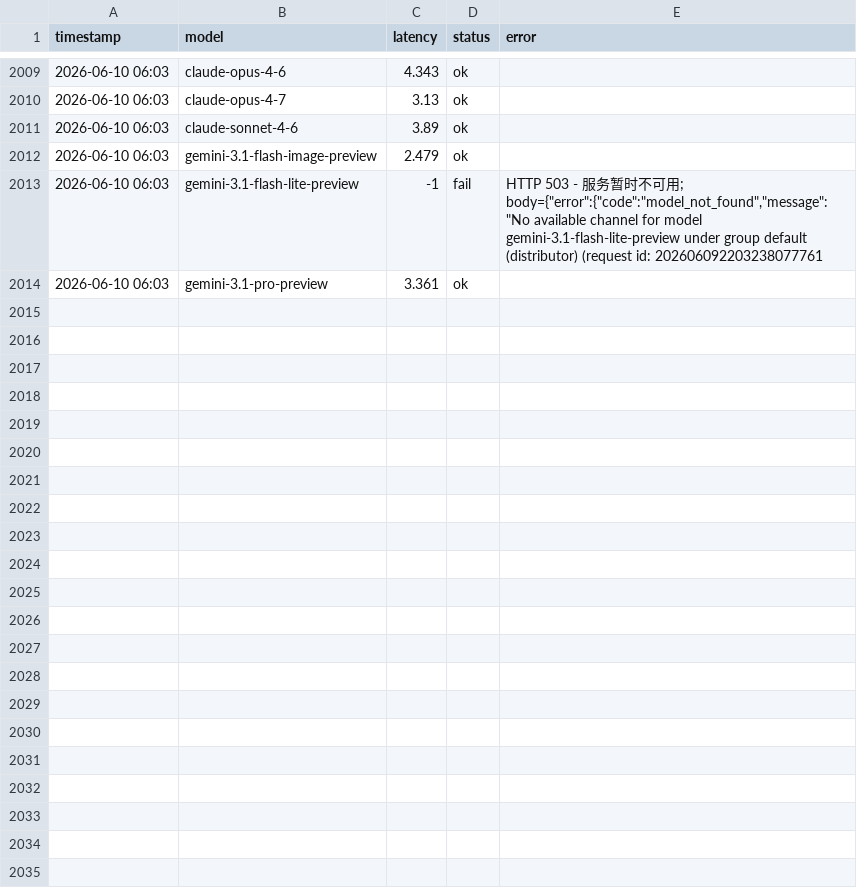
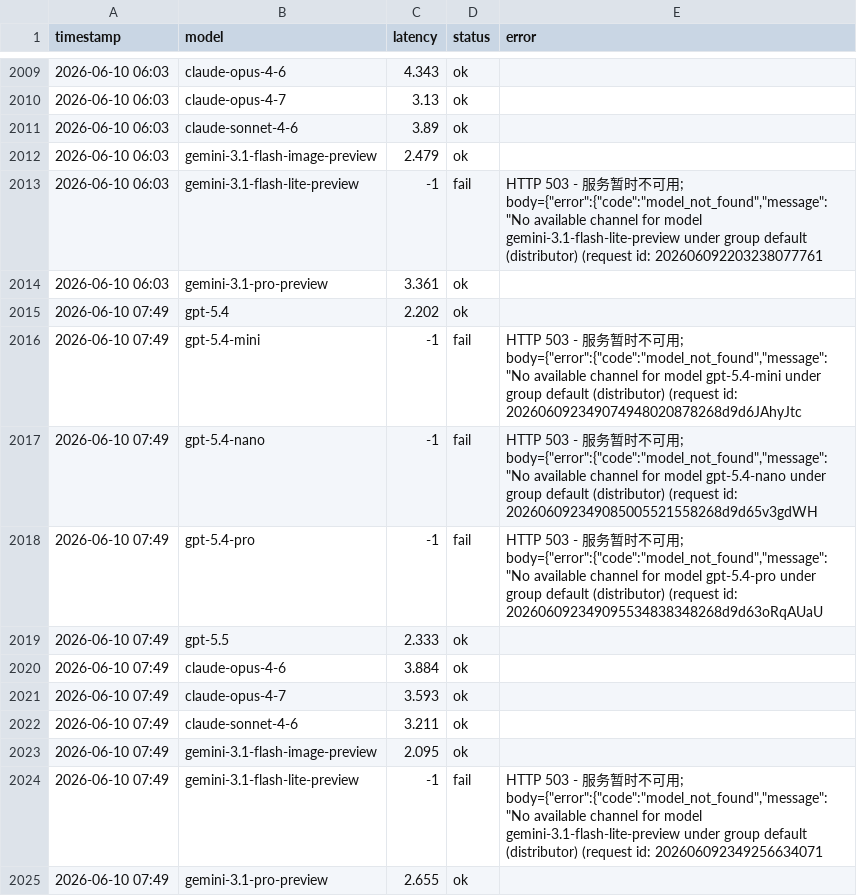
Before and after one commit to rongyinger/api-checker, a CSV file: docs/data-b.csv, drawn as a sheet; only a part is shown, gaps mark what is left out.

```diff
--- a/docs/data-b.csv
+++ b/docs/data-b.csv
@@ -2014 +2014,12 @@ timestamp,model,latency,status,error
 2026-06-10 06:03,gemini-3.1-pro-preview,3.361,ok,
+2026-06-10 07:49,gpt-5.4,2.202,ok,
+2026-06-10 07:49,gpt-5.4-mini,-1,fail,"HTTP 503 - 服务暂时不可用; body={""error"":{""code"":""model_not_found"",""message"":""No available channel for model gpt-5.4-mini under group default (distributor) (request id: 202606092349074948020878268d9d6JAhyJtc"
+2026-06-10 07:49,gpt-5.4-nano,-1,fail,"HTTP 503 - 服务暂时不可用; body={""error"":{""code"":""model_not_found"",""message"":""No available channel for model gpt-5.4-nano under group default (distributor) (request id: 202606092349085005521558268d9d65v3gdWH"
+2026-06-10 07:49,gpt-5.4-pro,-1,fail,"HTTP 503 - 服务暂时不可用; body={""error"":{""code"":""model_not_found"",""message"":""No available channel for model gpt-5.4-pro under group default (distributor) (request id: 202606092349095534838348268d9d63oRqAUaU"
+2026-06-10 07:49,gpt-5.5,2.333,ok,
+2026-06-10 07:49,claude-opus-4-6,3.884,ok,
+2026-06-10 07:49,claude-opus-4-7,3.593,ok,
+2026-06-10 07:49,claude-sonnet-4-6,3.211,ok,
+2026-06-10 07:49,gemini-3.1-flash-image-preview,2.095,ok,
+2026-06-10 07:49,gemini-3.1-flash-lite-preview,-1,fail,"HTTP 503 - 服务暂时不可用; body={""error"":{""code"":""model_not_found"",""message"":""No available channel for model gemini-3.1-flash-lite-preview under group default (distributor) (request id: 202606092349256634071"
+2026-06-10 07:49,gemini-3.1-pro-preview,2.655,ok,
```
